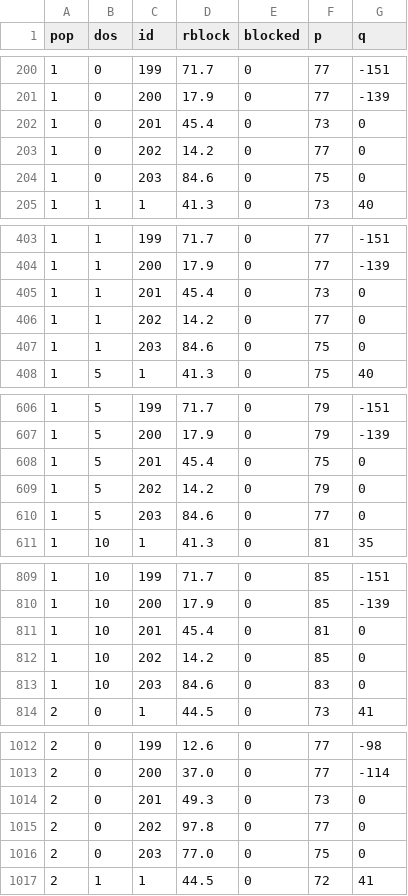
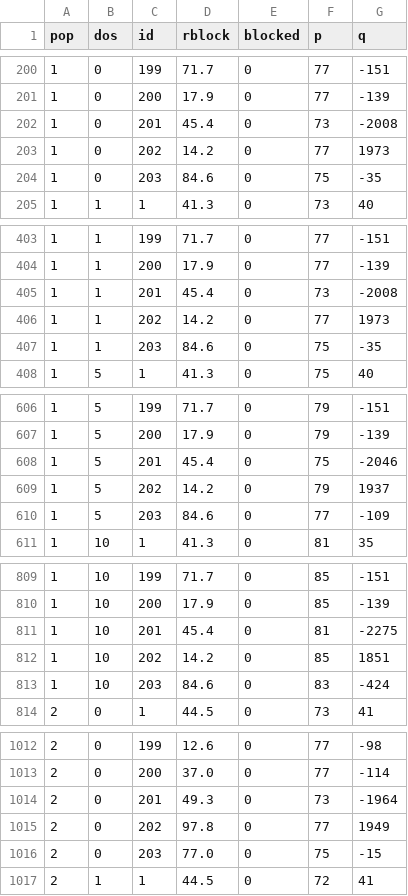
Before and after one commit to pjwilcoxen/satc, a CSV file: run/c2k2500_out.csv, drawn as a sheet; only a part is shown, gaps mark what is left out; the diff covers the shown part only.

```diff
--- a/run/c2k2500_out.csv
+++ b/run/c2k2500_out.csv
@@ -201,5 +201,5 @@ pop,dos,id,rblock,blocked,p,q
 1,0,200,17.9,0,77,-139
-1,0,201,45.4,0,73,0
-1,0,202,14.2,0,77,0
-1,0,203,84.6,0,75,0
+1,0,201,45.4,0,73,-2008
+1,0,202,14.2,0,77,1973
+1,0,203,84.6,0,75,-35
 1,1,1,41.3,0,73,40
@@ -404,5 +404,5 @@ pop,dos,id,rblock,blocked,p,q
 1,1,200,17.9,0,77,-139
-1,1,201,45.4,0,73,0
-1,1,202,14.2,0,77,0
-1,1,203,84.6,0,75,0
+1,1,201,45.4,0,73,-2008
+1,1,202,14.2,0,77,1973
+1,1,203,84.6,0,75,-35
 1,5,1,41.3,0,75,40
@@ -607,5 +607,5 @@ pop,dos,id,rblock,blocked,p,q
 1,5,200,17.9,0,79,-139
-1,5,201,45.4,0,75,0
-1,5,202,14.2,0,79,0
-1,5,203,84.6,0,77,0
+1,5,201,45.4,0,75,-2046
+1,5,202,14.2,0,79,1937
+1,5,203,84.6,0,77,-109
 1,10,1,41.3,0,81,35
@@ -810,5 +810,5 @@ pop,dos,id,rblock,blocked,p,q
 1,10,200,17.9,0,85,-139
-1,10,201,45.4,0,81,0
-1,10,202,14.2,0,85,0
-1,10,203,84.6,0,83,0
+1,10,201,45.4,0,81,-2275
+1,10,202,14.2,0,85,1851
+1,10,203,84.6,0,83,-424
 2,0,1,44.5,0,73,41
@@ -1013,5 +1013,5 @@ pop,dos,id,rblock,blocked,p,q
 2,0,200,37.0,0,77,-114
-2,0,201,49.3,0,73,0
-2,0,202,97.8,0,77,0
-2,0,203,77.0,0,75,0
+2,0,201,49.3,0,73,-1964
+2,0,202,97.8,0,77,1949
+2,0,203,77.0,0,75,-15
 2,1,1,44.5,0,72,41
```
Also changed, not shown: 105 edited cells elsewhere in this file, run/c2k1800_out.csv, run/c2k2000_out.csv, 13 other files.
